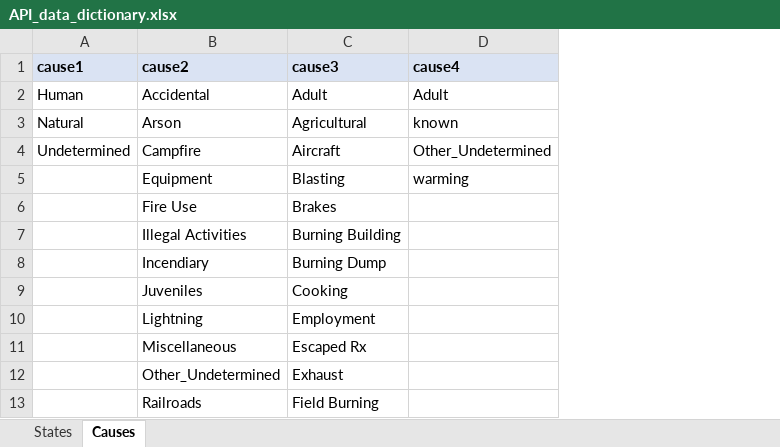
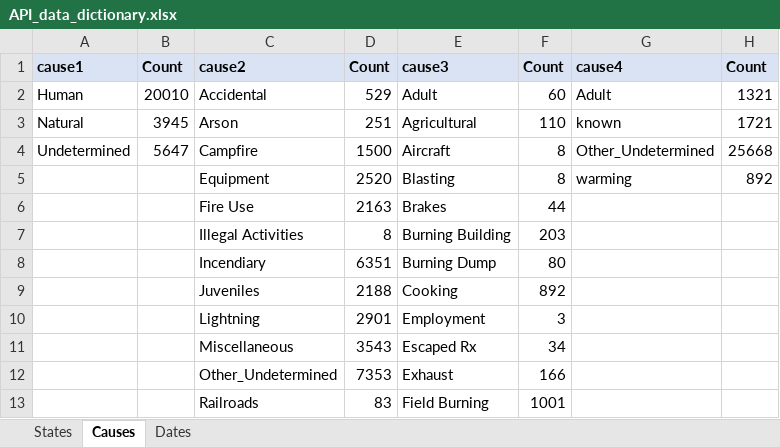
Before and after one commit to Mirgadir/Project_2, an Excel workbook: Data/API_data_dictionary.xlsx, sheet Causes, drawn as a sheet; only a part is shown; values as stored, in another font and other column widths than the file's, no borders; the diff names each change by its address in the sheet, - before the commit and + after, or states it on an @@ line.

```diff
--- a/Data/API_data_dictionary.xlsx (sheet Causes)
+++ b/Data/API_data_dictionary.xlsx (sheet Causes)
+sheet tab: Dates
+column B, rows 1-4: Count | 20010 | 3945 | 5647
+column D, rows 1-13: Count | 529 | 251 | 1500 | 2520 | 2163 | 8 | 6351 | 2188 | 2901 | 3543 | 7353 | 83
+column F, rows 1-13: Count | 60 | 110 | 8 | 8 | 44 | 203 | 80 | 892 | 3 | 34 | 166 | 1001
+column H, rows 1-5: Count | 1321 | 1721 | 25668 | 892
```
Also changed, not shown: 10 other files.
